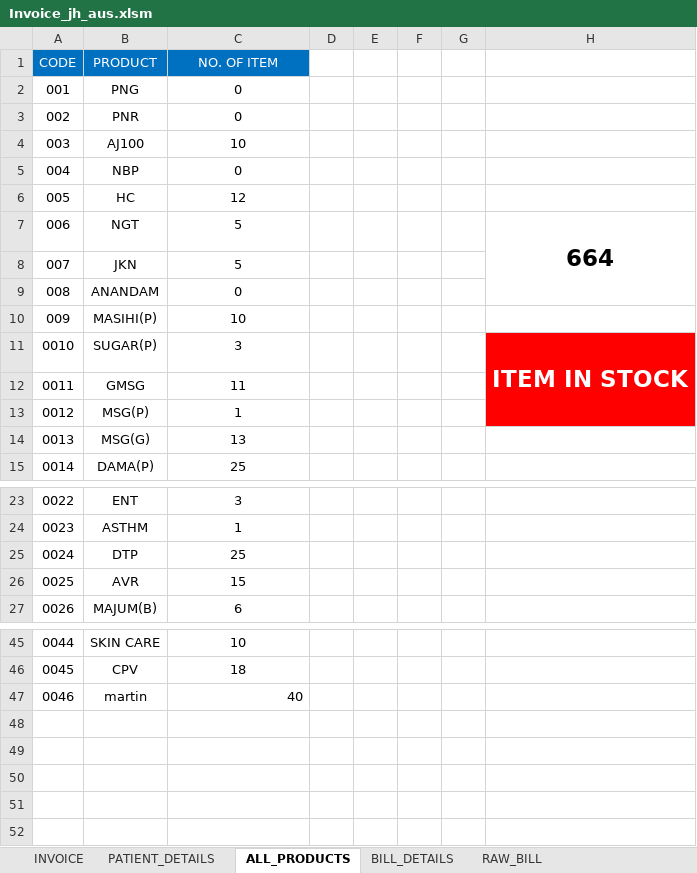
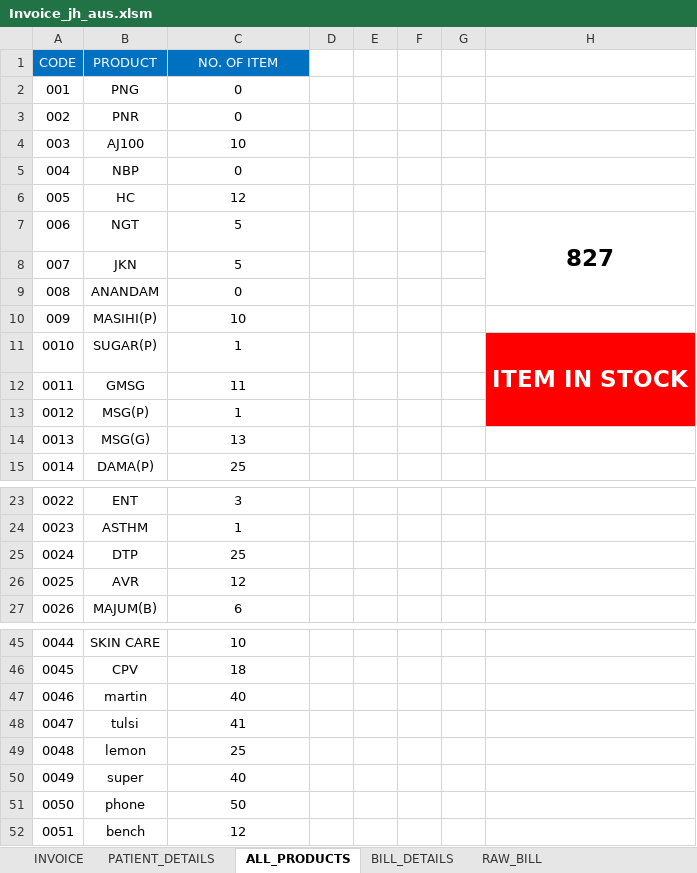
Before and after one commit to Talib111/IMP_EXCEL, an Excel workbook: Invoice_jh_aus.xlsm, sheet ALL_PRODUCTS, drawn as a sheet; only a part is shown, gaps mark what is left out; values as stored, in another font and other column widths than the file's, no borders; conditional formats not drawn; the diff names each change by its address in the sheet, - before the commit and + after, or states it on an @@ line.

```diff
--- a/Invoice_jh_aus.xlsm (sheet ALL_PRODUCTS)
+++ b/Invoice_jh_aus.xlsm (sheet ALL_PRODUCTS)
-H7: 664
+H7: 827
-C11 (NO. OF ITEM): 3
+C11 (NO. OF ITEM): 1
-C26 (NO. OF ITEM): 15
+C26 (NO. OF ITEM): 12
-C47 alignment: right
+C47 alignment: center
+row 48: 0047 | tulsi | 41
+row 49: 0048 | lemon | 25
+row 50: 0049 | super | 40
+row 51: 0050 | phone | 50
+row 52: 0051 | bench | 12
```
Also changed, not shown: sheet INVOICE, sheet PATIENT_DETAILS, sheet BILL_DETAILS, sheet RAW_BILL, charts or pictures.
